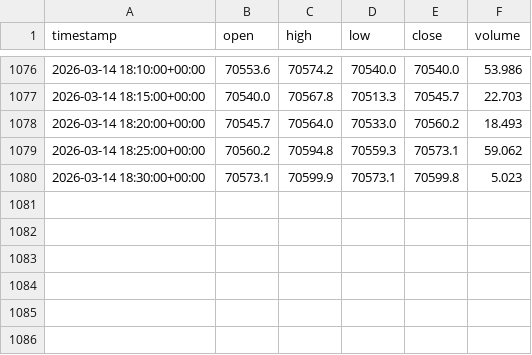
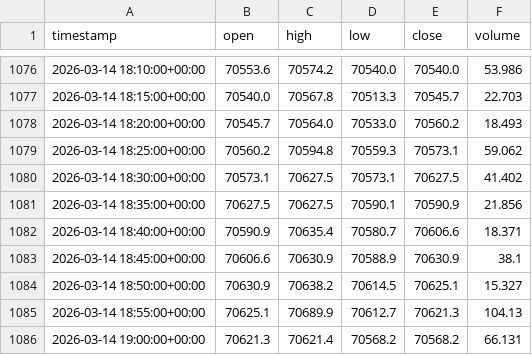
Before and after one commit to Devopsshaan/crypto_trading_system, a CSV file: data/raw/BTCUSDT_USDT_5m.csv, drawn as a sheet; only a part is shown, gaps mark what is left out.

```diff
--- a/data/raw/BTCUSDT_USDT_5m.csv
+++ b/data/raw/BTCUSDT_USDT_5m.csv
@@ -1079,2 +1079,8 @@ timestamp,open,high,low,close,volume
 2026-03-14 18:25:00+00:00,70560.2,70594.8,70559.3,70573.1,59.062
-2026-03-14 18:30:00+00:00,70573.1,70599.9,70573.1,70599.8,5.023
+2026-03-14 18:30:00+00:00,70573.1,70627.5,70573.1,70627.5,41.402
+2026-03-14 18:35:00+00:00,70627.5,70627.5,70590.1,70590.9,21.856
+2026-03-14 18:40:00+00:00,70590.9,70635.4,70580.7,70606.6,18.371
+2026-03-14 18:45:00+00:00,70606.6,70630.9,70588.9,70630.9,38.1
+2026-03-14 18:50:00+00:00,70630.9,70638.2,70614.5,70625.1,15.327
+2026-03-14 18:55:00+00:00,70625.1,70689.9,70612.7,70621.3,104.13
+2026-03-14 19:00:00+00:00,70621.3,70621.4,70568.2,70568.2,66.131
```
Also changed, not shown: data/raw/ADAUSDT_USDT_5m.csv, data/raw/DOGEUSDT_USDT_5m.csv, 11 other files.
